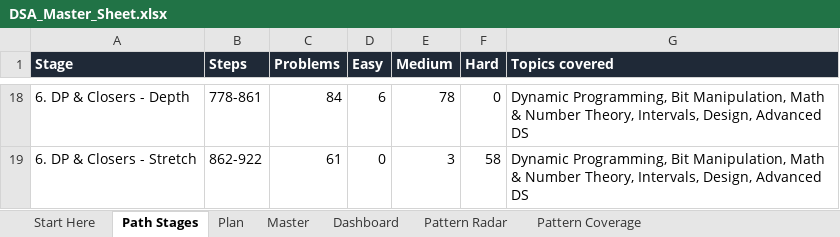
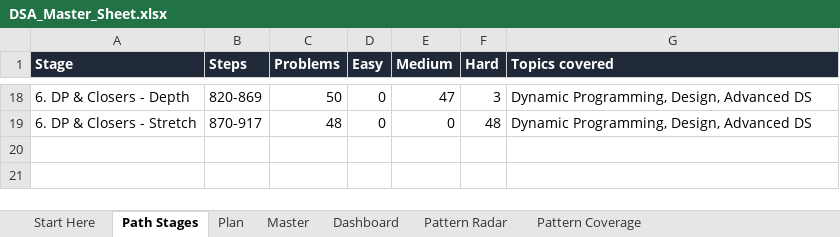
Before and after one commit to kartikkh1607/personal_dsa_tracker, an Excel workbook: DSA_Master_Sheet.xlsx, sheet Path Stages, drawn as a sheet; only a part is shown, gaps mark what is left out; values as stored, in another font and other column widths than the file's, no borders; the diff covers the shown part only; the diff names each change by its address in the sheet, - before the commit and + after, or states it on an @@ line.

Commit message:
Install the v4 sheet: 917 problems, reordered for prerequisites
The data was rebuilt so no problem needs a technique taught later, bases
come before their variants, misplaced problems moved topic, 5 duplicates
went, and Core was re-tiered. Topics are renumbered; ids are untouched, so
saved progress and synced rows keep their keys, and progress on the five
removed ids is dropped by sanitizeProgress as before.

Ids no longer follow the study path, so Up next sorts by step. The
expected count is 917, legacyIds loses its entry for a deleted duplicate
and repoints one, and the e2e topic lookup follows Sliding Window to 06.

```diff
--- a/DSA_Master_Sheet.xlsx (sheet Path Stages)
+++ b/DSA_Master_Sheet.xlsx (sheet Path Stages)
-B18 (Steps): 778-861
+B18 (Steps): 820-869
-C18 (Problems): 84
+C18 (Problems): 50
-D18 (Easy): 6
+D18 (Easy): 0
-E18 (Medium): 78
+E18 (Medium): 47
-F18 (Hard): 0
+F18 (Hard): 3
-G18:G19 (Topics covered): Dynamic Programming, Bit Manipulation, Math & Number Theory, Intervals, Design, Advanced…
+G18:G19 (Topics covered): Dynamic Programming, Design, Advanced…
-B19 (Steps): 862-922
+B19 (Steps): 870-917
-C19 (Problems): 61
+C19 (Problems): 48
-E19 (Medium): 3
+E19 (Medium): 0
-F19 (Hard): 58
+F19 (Hard): 48
```
Also changed, not shown: 3 added rows, 3 removed rows and 61 edited cells elsewhere in this sheet, sheet Master, sheet Pattern Radar, sheet Pattern Coverage, sheet Dashboard, sheet Plan, sheet Start Here, 6 other files.
